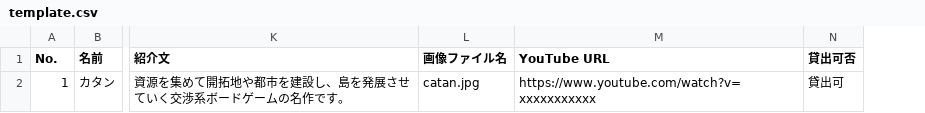
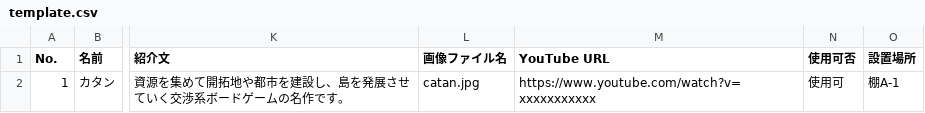
Before and after one commit to garoucafe-debug/boardgame-search-site, a CSV file: data/template.csv, drawn as a sheet; only a part is shown, gaps mark what is left out; removed rows and columns are numbered as before the commit, all else as after; the diff names each change by its address in the sheet, - before the commit and + after, or states it on an @@ line.

Commit message:
Update template.csv

```diff
--- a/data/template.csv
+++ b/data/template.csv
-column N (貸出可否), row 2: 貸出可
+column N (使用可否), row 2: 使用可
+column O (設置場所), row 2: 棚A-1
```
